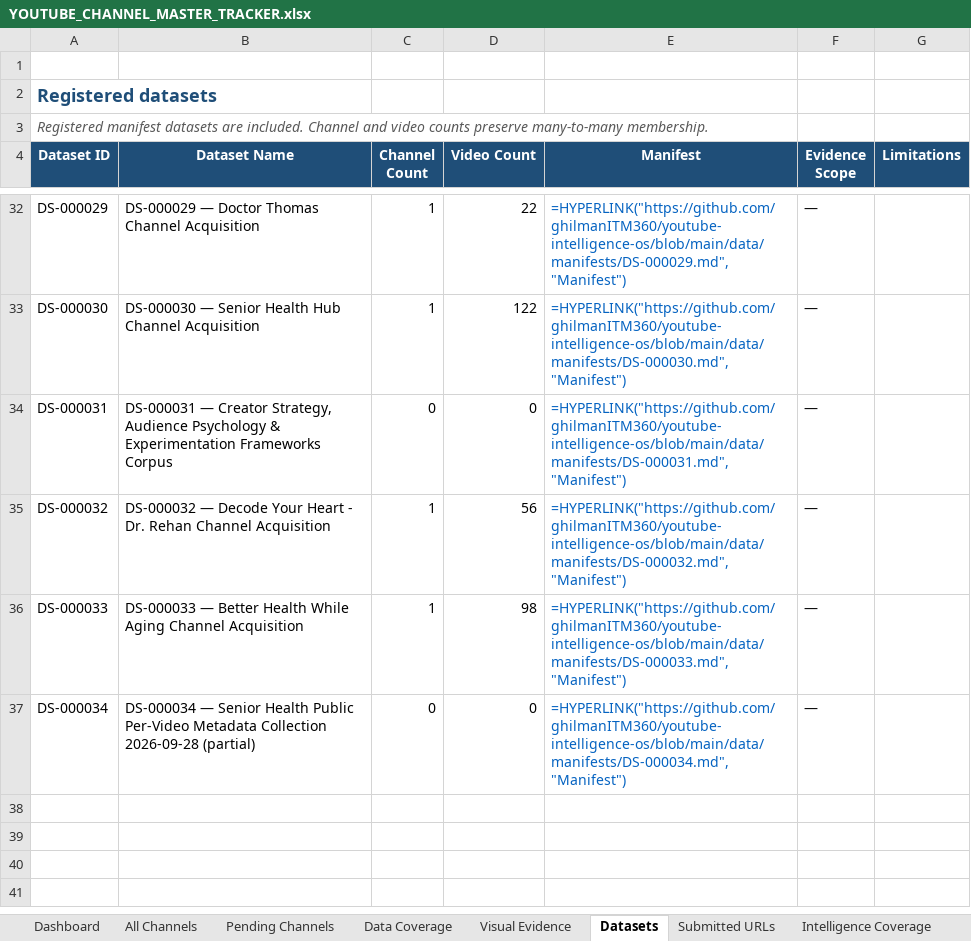
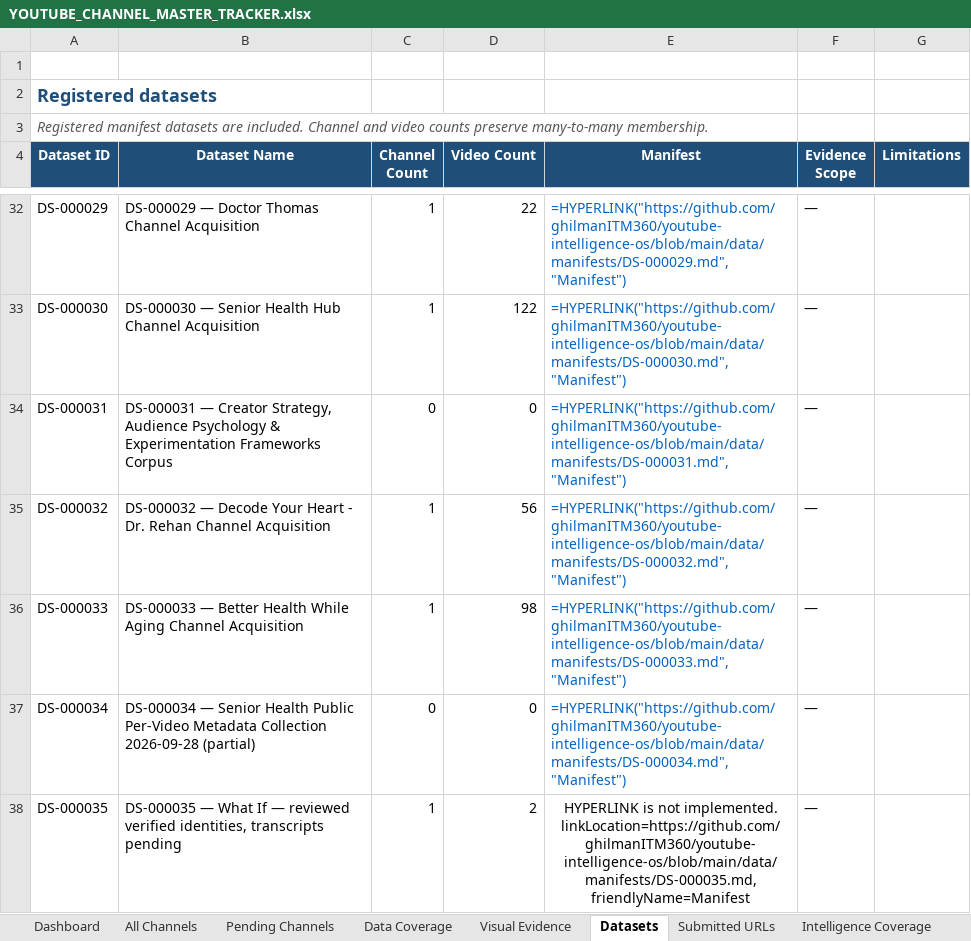
Before and after one commit to ghilmanITM360/youtube-intelligence-os, an Excel workbook: data/normalized/channel-targets/YOUTUBE_CHANNEL_MASTER_TRACKER.xlsx, sheet Datasets, drawn as a sheet; only a part is shown, gaps mark what is left out; values as stored, in another font and other column widths than the file's, no borders; formulas without a stored value are shown as written; table styles not drawn; the diff names each change by its address in the sheet, - before the commit and + after, or states it on an @@ line.

Commit message:
Register verified What If identities with transcript-pending evidence

```diff
--- a/data/normalized/channel-targets/YOUTUBE_CHANNEL_MASTER_TRACKER.xlsx (sheet Datasets)
+++ b/data/normalized/channel-targets/YOUTUBE_CHANNEL_MASTER_TRACKER.xlsx (sheet Datasets)
+row 38: DS-000035 | DS-000035 — What If — reviewed verified identities, transcripts pending | 1 | 2 | HYPERLINK is not implemented. linkLocation=https://github.com/ghilmanITM360/youtube-intelligence-os/blob/main/data/manifests/DS-000035.md, friendlyName=Manifest | —
```
Also changed, not shown: sheet All Channels, sheet Data Coverage, 16 other files.
